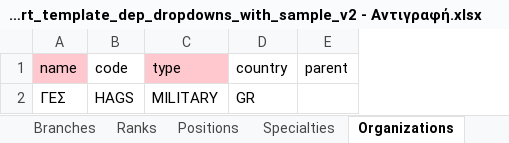
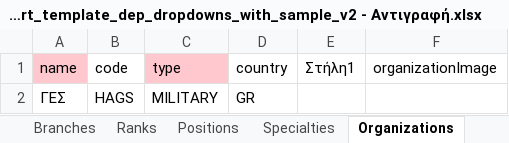
Before and after one commit to athanadrian/mil-tracker, an Excel workbook: data/import_template_dep_dropdowns_with_sample_v2 - Αντιγραφή.xlsx, sheet Organizations, drawn as a sheet; values as stored, in another font and other column widths than the file's, no borders; table styles not drawn; removed rows and columns are numbered as before the commit, all else as after; the diff names each change by its address in the sheet, - before the commit and + after, or states it on an @@ line.

```diff
--- a/data/import_template_dep_dropdowns_with_sample_v2 - Αντιγραφή.xlsx (sheet Organizations)
+++ b/data/import_template_dep_dropdowns_with_sample_v2 - Αντιγραφή.xlsx (sheet Organizations)
-column E (parent), empty
+column E (Στήλη1), empty
+column F (organizationImage), empty
```
Also changed, not shown: 10 other files.
